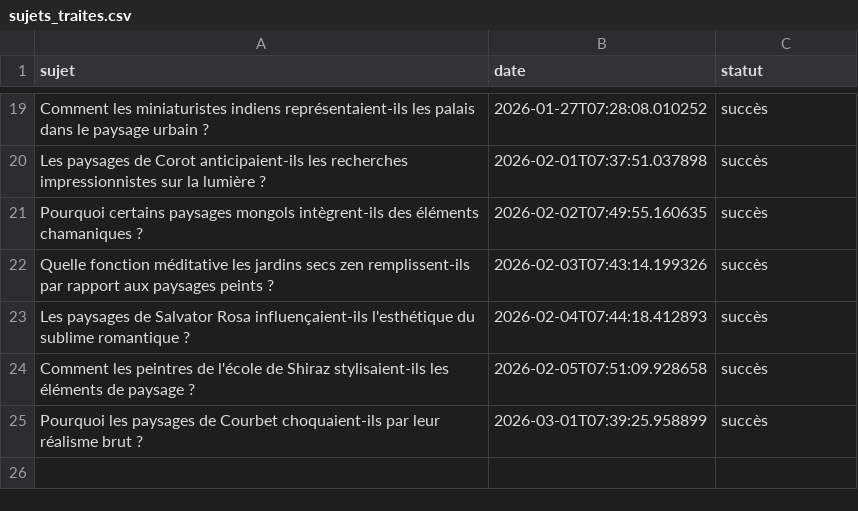
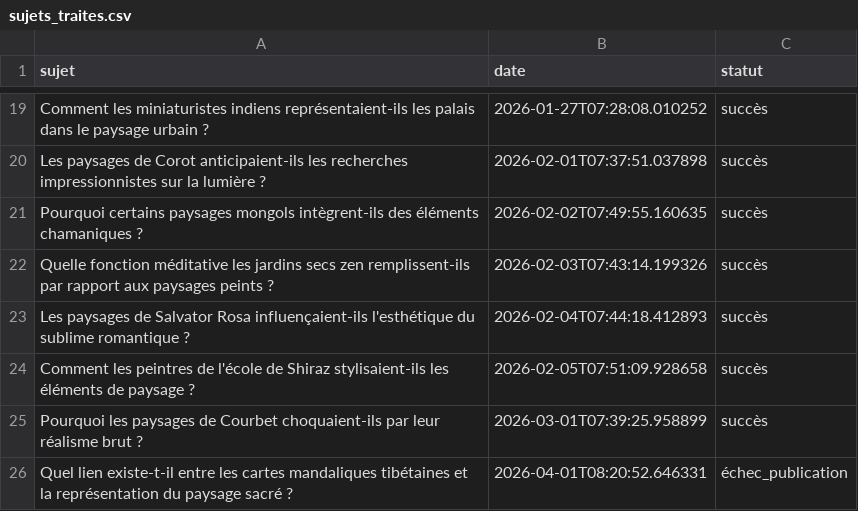
Before and after one commit to Metalosmose21/Nature-3, a CSV file: sujets_traites.csv, drawn as a sheet; only a part is shown, gaps mark what is left out; the diff names each change by its address in the sheet, - before the commit and + after, or states it on an @@ line.

```diff
--- a/sujets_traites.csv
+++ b/sujets_traites.csv
+row 26: Quel lien existe-t-il entre les cartes mandaliques tibétaines et la représentation du paysage sacré ? | 2026-04-01T08:20:52.646331 | échec_publication
```
